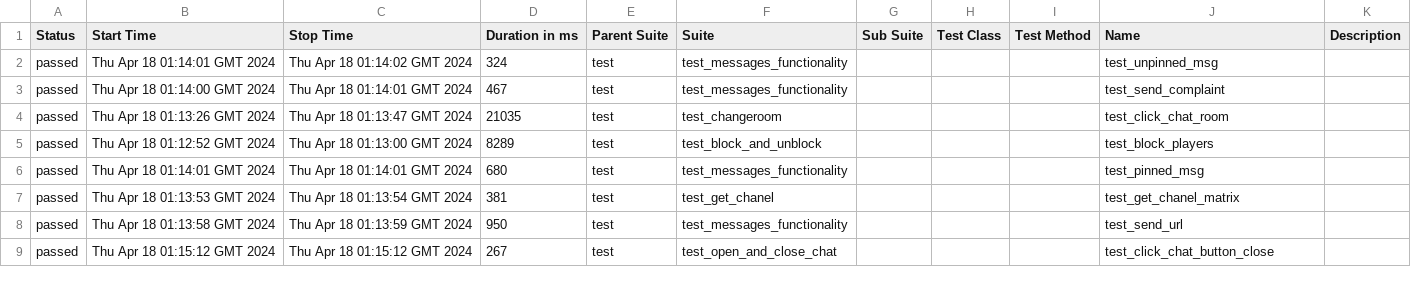
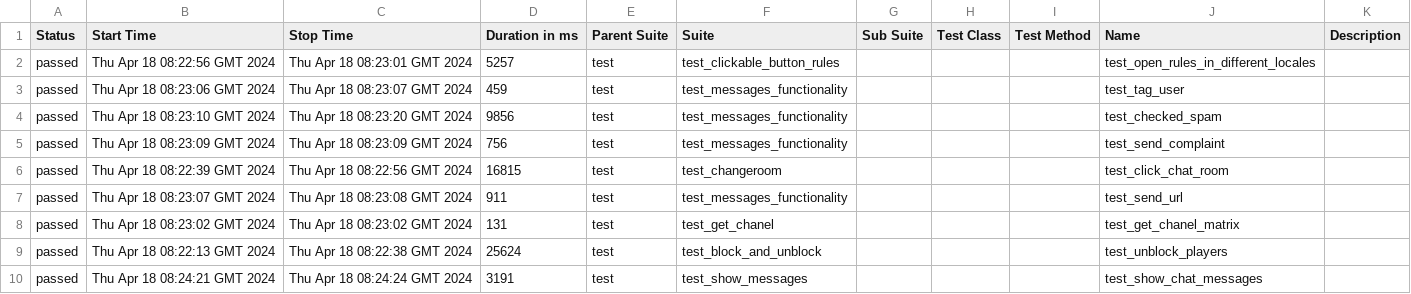
Before and after one commit to VladimirSaf95/ChatProject, a CSV file: data/suites.csv, drawn as a sheet; only a part is shown; the diff covers the shown part only.

```diff
--- a/data/suites.csv
+++ b/data/suites.csv
@@ -1,9 +1,10 @@
 "Status","Start Time","Stop Time","Duration in ms","Parent Suite","Suite","Sub Suite","Test Class","Test Method","Name","Description"
-"passed","Thu Apr 18 01:14:01 GMT 2024","Thu Apr 18 01:14:02 GMT 2024","324","test","test_messages_functionality","","","","test_unpinned_msg",""
-"passed","Thu Apr 18 01:14:00 GMT 2024","Thu Apr 18 01:14:01 GMT 2024","467","test","test_messages_functionality","","","","test_send_complaint",""
-"passed","Thu Apr 18 01:13:26 GMT 2024","Thu Apr 18 01:13:47 GMT 2024","21035","test","test_changeroom","","","","test_click_chat_room",""
-"passed","Thu Apr 18 01:12:52 GMT 2024","Thu Apr 18 01:13:00 GMT 2024","8289","test","test_block_and_unblock","","","","test_block_players",""
-"passed","Thu Apr 18 01:14:01 GMT 2024","Thu Apr 18 01:14:01 GMT 2024","680","test","test_messages_functionality","","","","test_pinned_msg",""
-"passed","Thu Apr 18 01:13:53 GMT 2024","Thu Apr 18 01:13:54 GMT 2024","381","test","test_get_chanel","","","","test_get_chanel_matrix",""
-"passed","Thu Apr 18 01:13:58 GMT 2024","Thu Apr 18 01:13:59 GMT 2024","950","test","test_messages_functionality","","","","test_send_url",""
-"passed","Thu Apr 18 01:15:12 GMT 2024","Thu Apr 18 01:15:12 GMT 2024","267","test","test_open_and_close_chat","","","","test_click_chat_button_close",""
+"passed","Thu Apr 18 08:22:56 GMT 2024","Thu Apr 18 08:23:01 GMT 2024","5257","test","test_clickable_button_rules","","","","test_open_rules_in_different_locales",""
+"passed","Thu Apr 18 08:23:06 GMT 2024","Thu Apr 18 08:23:07 GMT 2024","459","test","test_messages_functionality","","","","test_tag_user",""
+"passed","Thu Apr 18 08:23:10 GMT 2024","Thu Apr 18 08:23:20 GMT 2024","9856","test","test_messages_functionality","","","","test_checked_spam",""
+"passed","Thu Apr 18 08:23:09 GMT 2024","Thu Apr 18 08:23:09 GMT 2024","756","test","test_messages_functionality","","","","test_send_complaint",""
+"passed","Thu Apr 18 08:22:39 GMT 2024","Thu Apr 18 08:22:56 GMT 2024","16815","test","test_changeroom","","","","test_click_chat_room",""
+"passed","Thu Apr 18 08:23:07 GMT 2024","Thu Apr 18 08:23:08 GMT 2024","911","test","test_messages_functionality","","","","test_send_url",""
+"passed","Thu Apr 18 08:23:02 GMT 2024","Thu Apr 18 08:23:02 GMT 2024","131","test","test_get_chanel","","","","test_get_chanel_matrix",""
+"passed","Thu Apr 18 08:22:13 GMT 2024","Thu Apr 18 08:22:38 GMT 2024","25624","test","test_block_and_unblock","","","","test_unblock_players",""
+"passed","Thu Apr 18 08:24:21 GMT 2024","Thu Apr 18 08:24:24 GMT 2024","3191","test","test_show_messages","","","","test_show_chat_messages",""
```
Also changed, not shown: 1 added row, 2 removed rows and 67 edited cells elsewhere in this file, data/behaviors.csv, 45 other files.
